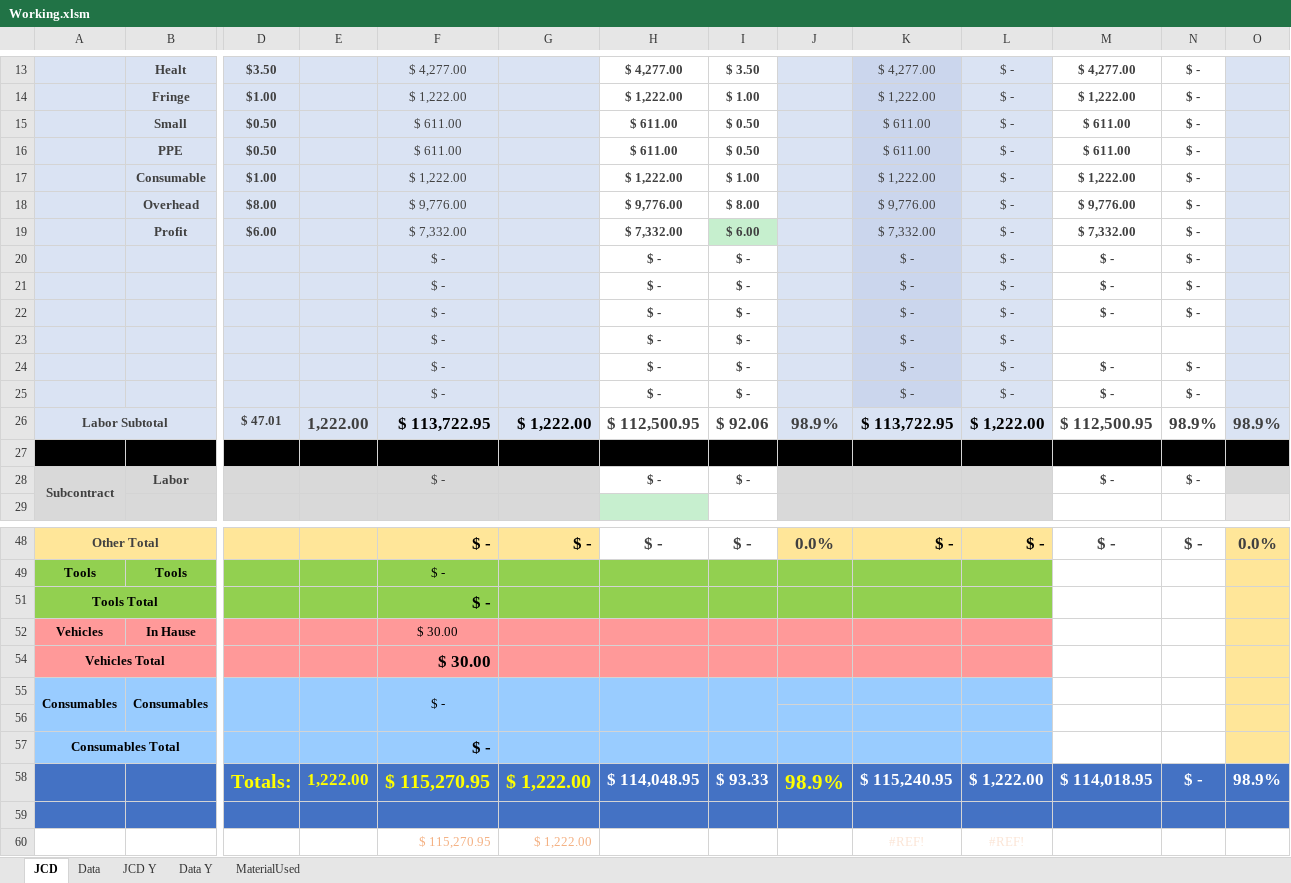
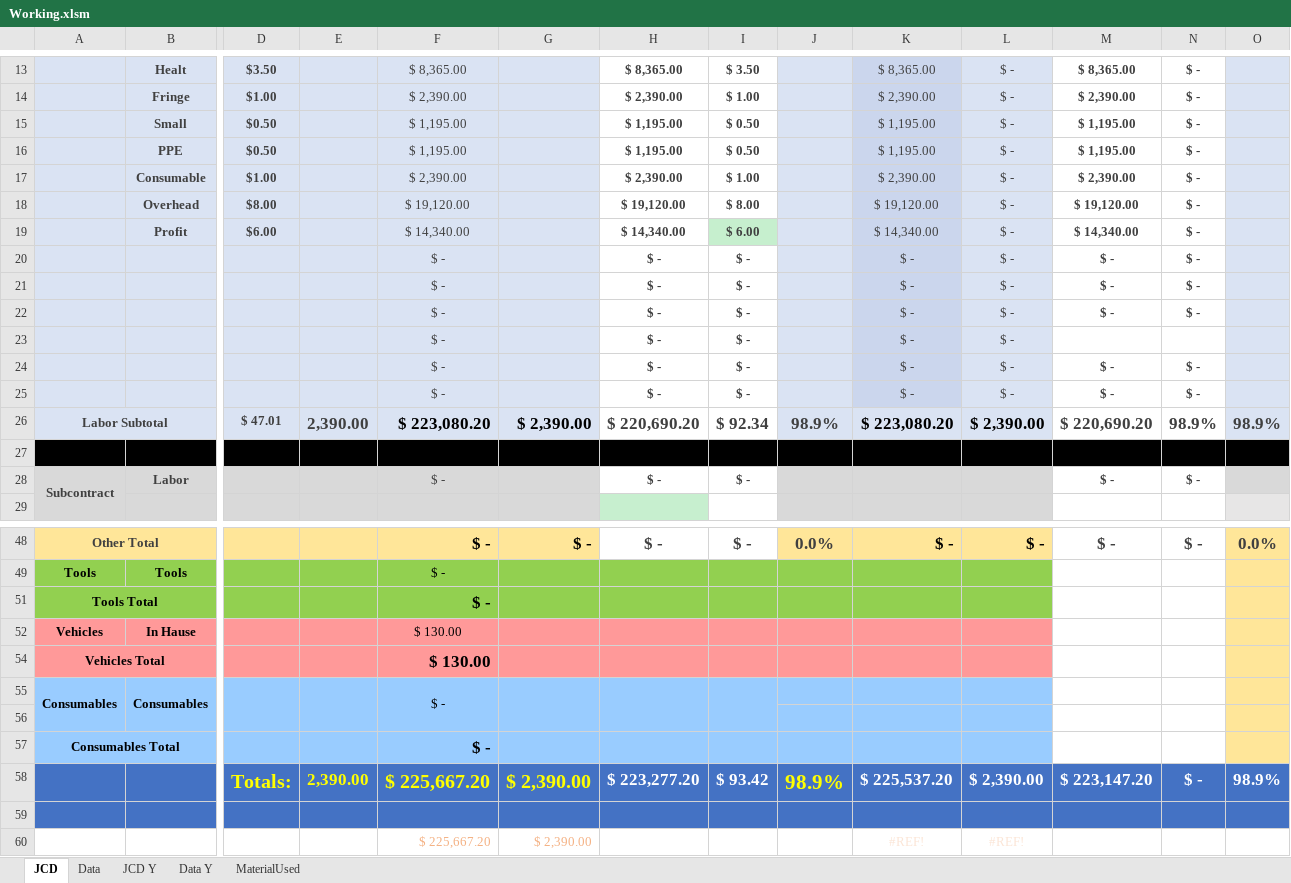
Before and after one commit to jcontreras305/AVT_TRAKING, an Excel workbook: AVT_TRAKING-b5a19f52c2a889d8592336db032ecf143043f8f5/AVT_TRAKING/AVT_TRAKING/Documents/ExcelDoc/Working.xlsm, sheet JCD, drawn as a sheet; only a part is shown, gaps mark what is left out; values as stored, in another font and other column widths than the file's, no borders; charts and pictures and conditional formats not drawn; removed rows and columns are numbered as before the commit, all else as after; rows hold the shown columns only; the diff covers the shown part only; the diff names each change by its address in the sheet, - before the commit and + after, or states it on an @@ line.

```diff
--- a/AVT_TRAKING-b5a19f52c2a889d8592336db032ecf143043f8f5/AVT_TRAKING/AVT_TRAKING/Documents/ExcelDoc/Working.xlsm (sheet JCD)
+++ b/AVT_TRAKING-b5a19f52c2a889d8592336db032ecf143043f8f5/AVT_TRAKING/AVT_TRAKING/Documents/ExcelDoc/Working.xlsm (sheet JCD)
-F13: $ 4,277.00
+F13: $ 8,365.00
-H13: $ 4,277.00
+H13: $ 8,365.00
-K13: $ 4,277.00
+K13: $ 8,365.00
-M13: $ 4,277.00
+M13: $ 8,365.00
-F14: $ 1,222.00
+F14: $ 2,390.00
-H14: $ 1,222.00
+H14: $ 2,390.00
-K14: $ 1,222.00
+K14: $ 2,390.00
-M14: $ 1,222.00
+M14: $ 2,390.00
-F15:F16: $ 611.00
+F15:F16: $ 1,195.00
-H15:H16: $ 611.00
+H15:H16: $ 1,195.00
-K15:K16: $ 611.00
+K15:K16: $ 1,195.00
-M15:M16: $ 611.00
+M15:M16: $ 1,195.00
-F17: $ 1,222.00
+F17: $ 2,390.00
-H17: $ 1,222.00
+H17: $ 2,390.00
-K17: $ 1,222.00
+K17: $ 2,390.00
-M17: $ 1,222.00
+M17: $ 2,390.00
-F18: $ 9,776.00
+F18: $ 19,120.00
-H18: $ 9,776.00
+H18: $ 19,120.00
-K18: $ 9,776.00
+K18: $ 19,120.00
-M18: $ 9,776.00
+M18: $ 19,120.00
-F19: $ 7,332.00
+F19: $ 14,340.00
-H19: $ 7,332.00
+H19: $ 14,340.00
-K19: $ 7,332.00
+K19: $ 14,340.00
-M19: $ 7,332.00
+M19: $ 14,340.00
-E26: 1,222.00
+E26: 2,390.00
-F26: $ 113,722.95
+F26: $ 223,080.20
-G26: $ 1,222.00
+G26: $ 2,390.00
-H26: $ 112,500.95
+H26: $ 220,690.20
-I26: $ 92.06
+I26: $ 92.34
-K26: $ 113,722.95
+K26: $ 223,080.20
-L26: $ 1,222.00
+L26: $ 2,390.00
-M26: $ 112,500.95
+M26: $ 220,690.20
-F52: $ 30.00
+F52: $ 130.00
-F54: $ 30.00
+F54: $ 130.00
-row 58:  |  | Totals: | 1,222.00 | $ 115,270.95 | $ 1,222.00 | $ 114,048.95 | $ 93.33 | 98.9% | $ 115,240.95 | $ 1,222.00 | $ 114,018.95 | $ - | 98.9%
+row 58:  |  | Totals: | 2,390.00 | $ 225,667.20 | $ 2,390.00 | $ 223,277.20 | $ 93.42 | 98.9% | $ 225,537.20 | $ 2,390.00 | $ 223,147.20 | $ - | 98.9%
-F60: $ 115,270.95
+F60: $ 225,667.20
-G60: $ 1,222.00
+G60: $ 2,390.00
```
Also changed, not shown: 1 added row, 1 removed row and 55 edited cells elsewhere in this sheet, sheet JCD Y, sheet MaterialUsed, sheet Data, 1 other file.
